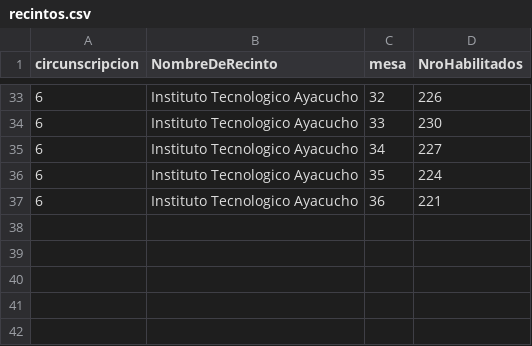
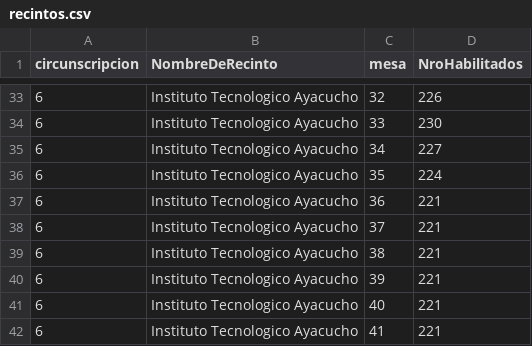
Before and after one commit to informator777/subnacionales2026, a CSV file: recintos.csv, drawn as a sheet; only a part is shown, gaps mark what is left out; the diff names each change by its address in the sheet, - before the commit and + after, or states it on an @@ line.

Commit message:
Actualizacioón del archivo de recintos

```diff
--- a/recintos.csv
+++ b/recintos.csv
+row 38: 6 | Instituto Tecnologico Ayacucho | 37 | 221
+row 39: 6 | Instituto Tecnologico Ayacucho | 38 | 221
+row 40: 6 | Instituto Tecnologico Ayacucho | 39 | 221
+row 41: 6 | Instituto Tecnologico Ayacucho | 40 | 221
+row 42: 6 | Instituto Tecnologico Ayacucho | 41 | 221
```
